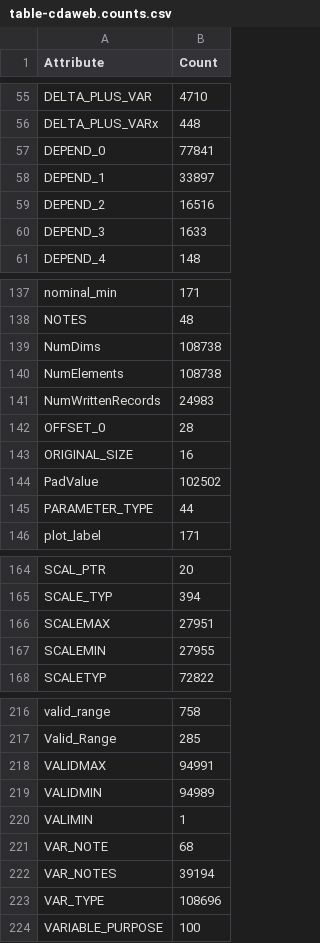
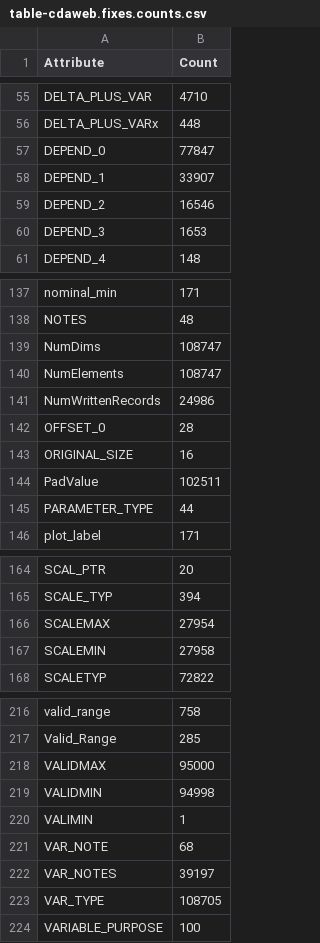
Before and after one commit to rweigel/cdawmeta, a CSV file: table/table-cdaweb.fixes.counts.csv (was table/table-cdaweb.counts.csv), drawn as a sheet; only a part is shown, gaps mark what is left out; the diff covers the shown part only.

Commit message:
show counts

```diff
--- a/table/table-cdaweb.counts.csv
+++ b/table/table-cdaweb.fixes.counts.csv
@@ -56,6 +56,6 @@ DELTA_PLUS_VAR, 4710
 DELTA_PLUS_VARx, 448
-DEPEND_0, 77841
-DEPEND_1, 33897
-DEPEND_2, 16516
-DEPEND_3, 1633
+DEPEND_0, 77847
+DEPEND_1, 33907
+DEPEND_2, 16546
+DEPEND_3, 1653
 DEPEND_4, 148
@@ -138,8 +138,8 @@ nominal_min, 171
 NOTES, 48
-NumDims, 108738
-NumElements, 108738
-NumWrittenRecords, 24983
+NumDims, 108747
+NumElements, 108747
+NumWrittenRecords, 24986
 OFFSET_0, 28
 ORIGINAL_SIZE, 16
-PadValue, 102502
+PadValue, 102511
 PARAMETER_TYPE, 44
@@ -165,4 +165,4 @@ SCAL_PTR, 20
 SCALE_TYP, 394
-SCALEMAX, 27951
-SCALEMIN, 27955
+SCALEMAX, 27954
+SCALEMIN, 27958
 SCALETYP, 72822
@@ -217,8 +217,8 @@ valid_range, 758
 Valid_Range, 285
-VALIDMAX, 94991
-VALIDMIN, 94989
+VALIDMAX, 95000
+VALIDMIN, 94998
 VALIMIN, 1
 VAR_NOTE, 68
-VAR_NOTES, 39194
-VAR_TYPE, 108696
+VAR_NOTES, 39197
+VAR_TYPE, 108705
 VARIABLE_PURPOSE, 100
```
Also changed, not shown: 15 edited cells elsewhere in this file, 6 other files.
